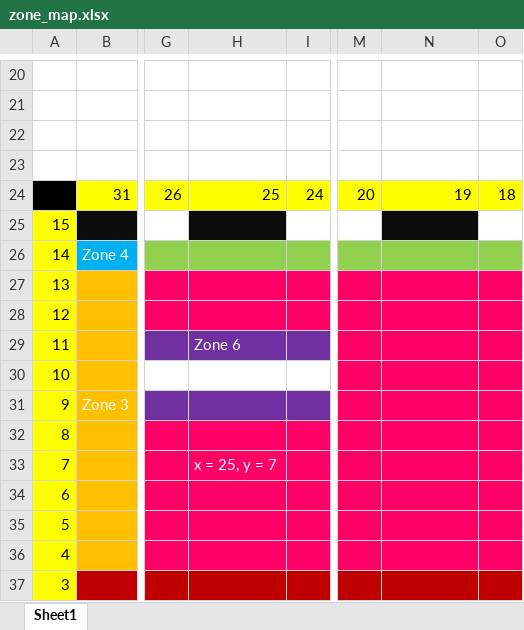
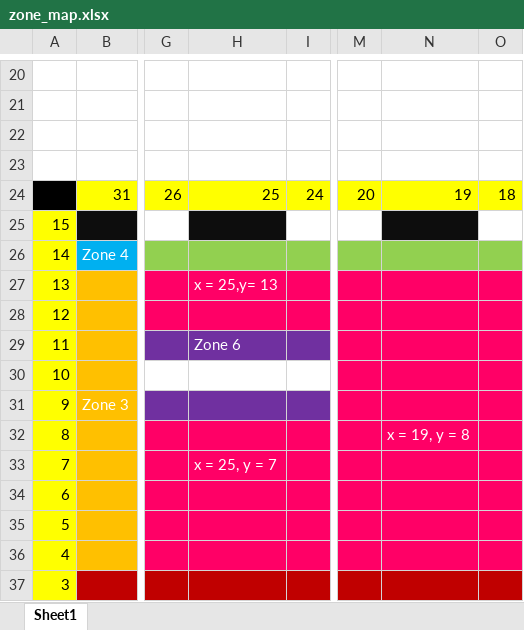
Before and after one commit to abird6/Breakout-RISC-V-Assembly, an Excel workbook: zone_map.xlsx, sheet Sheet1, drawn as a sheet; only a part is shown, gaps mark what is left out; values as stored, in another font and other column widths than the file's, no borders; the diff covers the shown part only; the diff names each change by its address in the sheet, - before the commit and + after, or states it on an @@ line.

```diff
--- a/zone_map.xlsx (sheet Sheet1)
+++ b/zone_map.xlsx (sheet Sheet1)
-H27: (empty)
+H27: x = 25,y= 13
-N32: (empty)
+N32: x = 19, y = 8
```
Also changed, not shown: 34 added rows, 12 removed rows, 7 edited cells and cell formats elsewhere in this sheet.
